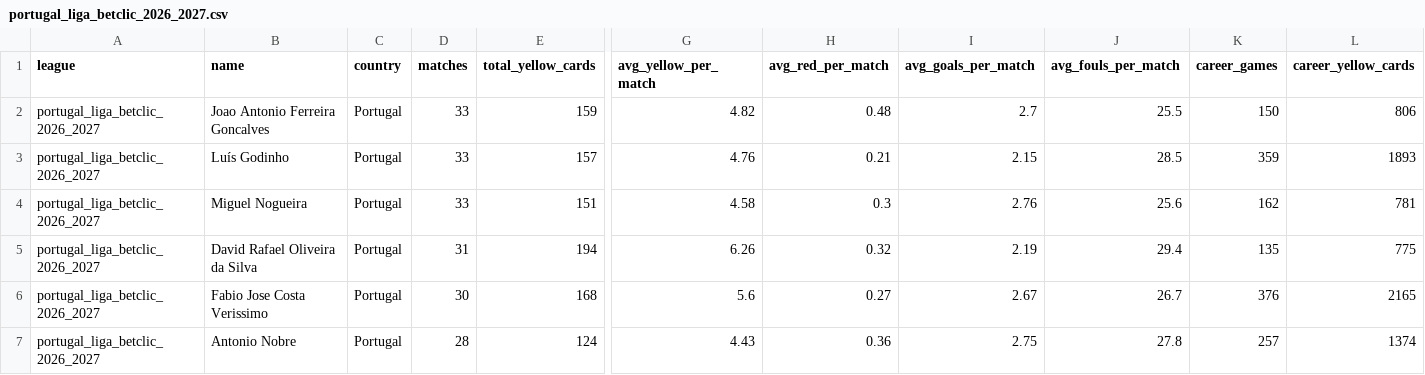
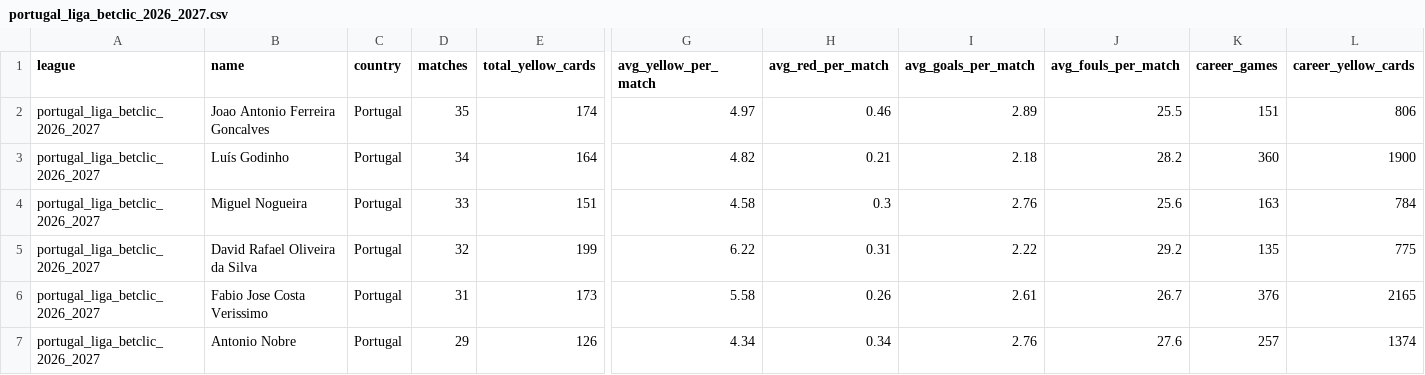
Before and after one commit to aimidas1/referees, a CSV file: portugal_liga_betclic_2026_2027.csv, drawn as a sheet; only a part is shown, gaps mark what is left out; the diff covers the shown part only; the diff names each change by its address in the sheet, - before the commit and + after, or states it on an @@ line.

Commit message:
auto: update data 2026-11-12

```diff
--- a/portugal_liga_betclic_2026_2027.csv
+++ b/portugal_liga_betclic_2026_2027.csv
-D2 (matches): 33
+D2 (matches): 35
-E2 (total_yellow_cards): 159
+E2 (total_yellow_cards): 174
-G2 (avg_yellow_per_match): 4.82
+G2 (avg_yellow_per_match): 4.97
-H2 (avg_red_per_match): 0.48
+H2 (avg_red_per_match): 0.46
-I2 (avg_goals_per_match): 2.7
+I2 (avg_goals_per_match): 2.89
-K2 (career_games): 150
+K2 (career_games): 151
-D3 (matches): 33
+D3 (matches): 34
-E3 (total_yellow_cards): 157
+E3 (total_yellow_cards): 164
-G3 (avg_yellow_per_match): 4.76
+G3 (avg_yellow_per_match): 4.82
-I3 (avg_goals_per_match): 2.15
+I3 (avg_goals_per_match): 2.18
-J3 (avg_fouls_per_match): 28.5
+J3 (avg_fouls_per_match): 28.2
-K3 (career_games): 359
+K3 (career_games): 360
-L3 (career_yellow_cards): 1893
+L3 (career_yellow_cards): 1900
-K4 (career_games): 162
+K4 (career_games): 163
-L4 (career_yellow_cards): 781
+L4 (career_yellow_cards): 784
-D5 (matches): 31
+D5 (matches): 32
-E5 (total_yellow_cards): 194
+E5 (total_yellow_cards): 199
-G5 (avg_yellow_per_match): 6.26
+G5 (avg_yellow_per_match): 6.22
-H5 (avg_red_per_match): 0.32
+H5 (avg_red_per_match): 0.31
-I5 (avg_goals_per_match): 2.19
+I5 (avg_goals_per_match): 2.22
-J5 (avg_fouls_per_match): 29.4
+J5 (avg_fouls_per_match): 29.2
-D6 (matches): 30
+D6 (matches): 31
-E6 (total_yellow_cards): 168
+E6 (total_yellow_cards): 173
-G6 (avg_yellow_per_match): 5.6
+G6 (avg_yellow_per_match): 5.58
-H6 (avg_red_per_match): 0.27
+H6 (avg_red_per_match): 0.26
-I6 (avg_goals_per_match): 2.67
+I6 (avg_goals_per_match): 2.61
-D7 (matches): 28
+D7 (matches): 29
-E7 (total_yellow_cards): 124
+E7 (total_yellow_cards): 126
-G7 (avg_yellow_per_match): 4.43
+G7 (avg_yellow_per_match): 4.34
-H7 (avg_red_per_match): 0.36
+H7 (avg_red_per_match): 0.34
-I7 (avg_goals_per_match): 2.75
+I7 (avg_goals_per_match): 2.76
-J7 (avg_fouls_per_match): 27.8
+J7 (avg_fouls_per_match): 27.6
```
Also changed, not shown: 4 added rows, 3 removed rows and 56 edited cells elsewhere in this file, brasileirao_serie_b_2026.csv, france_ligue_1_2026_2027.csv, 13 other files.
